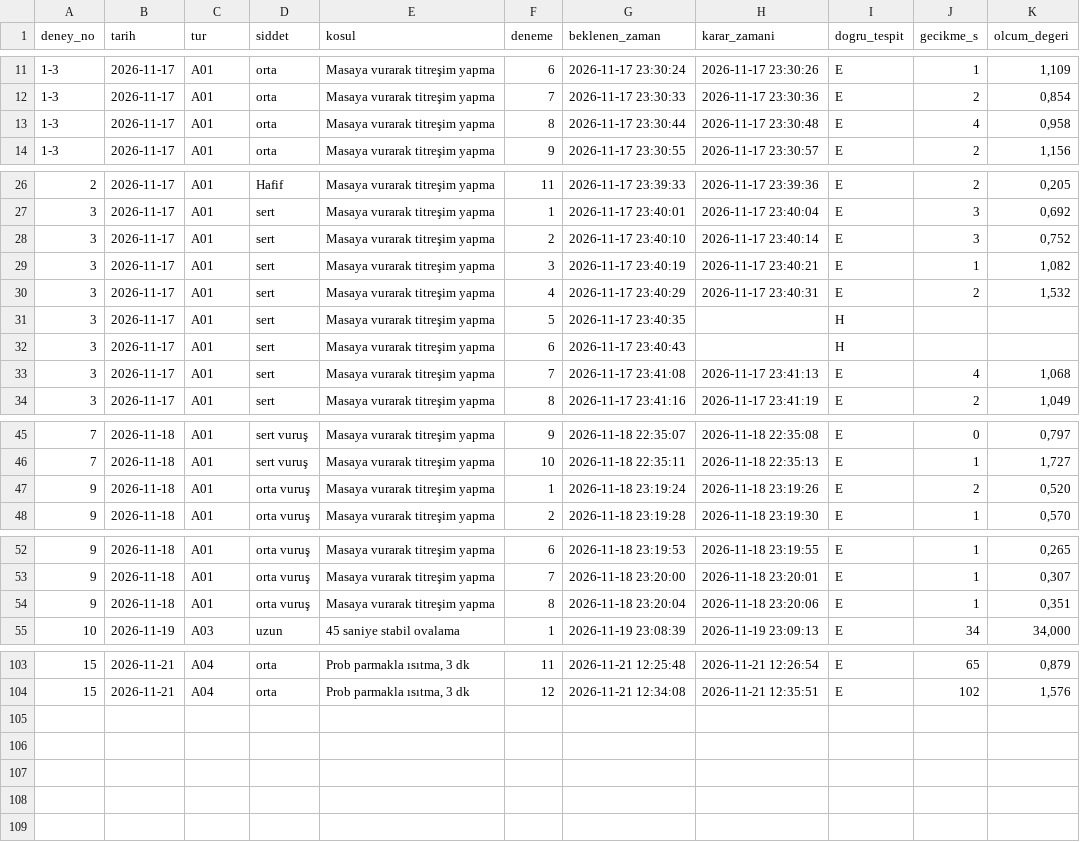
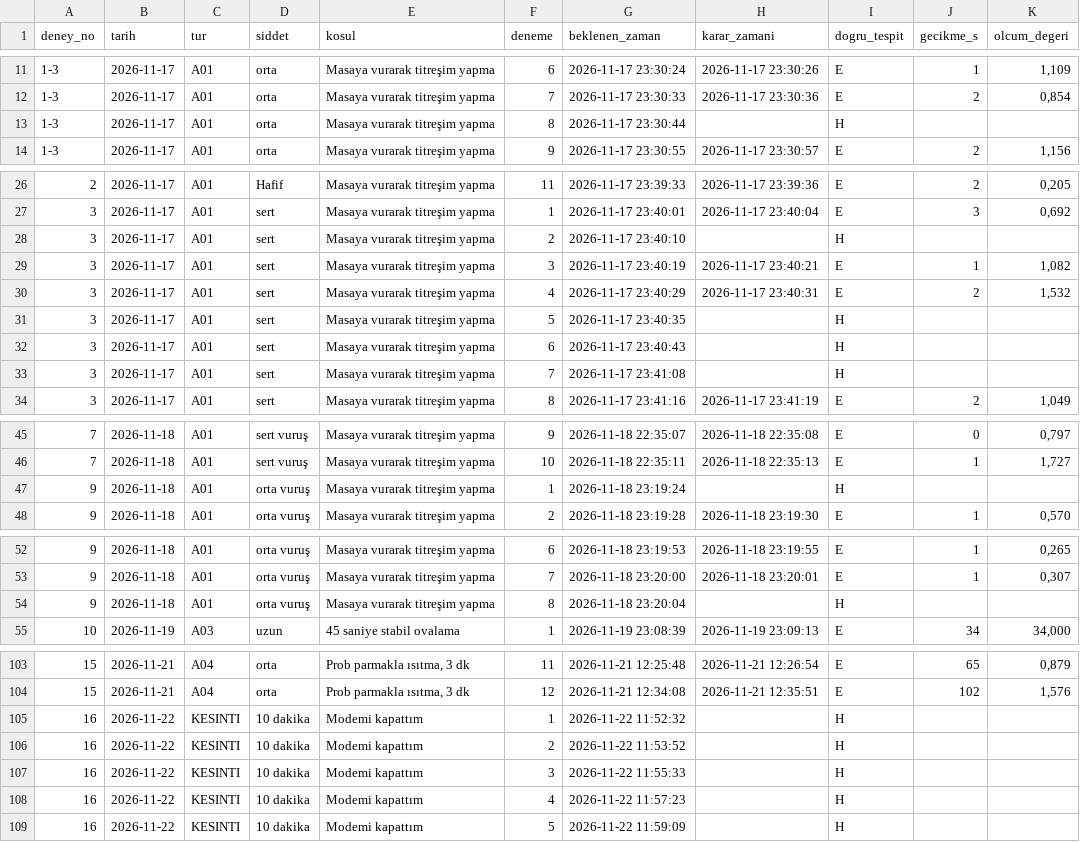
Before and after one commit to cengizfatihozyurt/CFO_master, a CSV file: deney/sonuclar/denemeler.csv, drawn as a sheet; only a part is shown, gaps mark what is left out.

```diff
--- a/deney/sonuclar/denemeler.csv
+++ b/deney/sonuclar/denemeler.csv
@@ -12,3 +12,3 @@
 1-3;2026-11-17;A01;orta;Masaya vurarak titreşim yapma;7;2026-11-17 23:30:33;2026-11-17 23:30:36;E;2;0,854
-1-3;2026-11-17;A01;orta;Masaya vurarak titreşim yapma;8;2026-11-17 23:30:44;2026-11-17 23:30:48;E;4;0,958
+1-3;2026-11-17;A01;orta;Masaya vurarak titreşim yapma;8;2026-11-17 23:30:44;;H;;
 1-3;2026-11-17;A01;orta;Masaya vurarak titreşim yapma;9;2026-11-17 23:30:55;2026-11-17 23:30:57;E;2;1,156
@@ -27,3 +27,3 @@
 3;2026-11-17;A01;sert;Masaya vurarak titreşim yapma;1;2026-11-17 23:40:01;2026-11-17 23:40:04;E;3;0,692
-3;2026-11-17;A01;sert;Masaya vurarak titreşim yapma;2;2026-11-17 23:40:10;2026-11-17 23:40:14;E;3;0,752
+3;2026-11-17;A01;sert;Masaya vurarak titreşim yapma;2;2026-11-17 23:40:10;;H;;
 3;2026-11-17;A01;sert;Masaya vurarak titreşim yapma;3;2026-11-17 23:40:19;2026-11-17 23:40:21;E;1;1,082
@@ -32,3 +32,3 @@
 3;2026-11-17;A01;sert;Masaya vurarak titreşim yapma;6;2026-11-17 23:40:43;;H;;
-3;2026-11-17;A01;sert;Masaya vurarak titreşim yapma;7;2026-11-17 23:41:08;2026-11-17 23:41:13;E;4;1,068
+3;2026-11-17;A01;sert;Masaya vurarak titreşim yapma;7;2026-11-17 23:41:08;;H;;
 3;2026-11-17;A01;sert;Masaya vurarak titreşim yapma;8;2026-11-17 23:41:16;2026-11-17 23:41:19;E;2;1,049
@@ -46,3 +46,3 @@
 7;2026-11-18;A01;sert vuruş;Masaya vurarak titreşim yapma;10;2026-11-18 22:35:11;2026-11-18 22:35:13;E;1;1,727
-9;2026-11-18;A01;orta vuruş;Masaya vurarak titreşim yapma;1;2026-11-18 23:19:24;2026-11-18 23:19:26;E;2;0,520
+9;2026-11-18;A01;orta vuruş;Masaya vurarak titreşim yapma;1;2026-11-18 23:19:24;;H;;
 9;2026-11-18;A01;orta vuruş;Masaya vurarak titreşim yapma;2;2026-11-18 23:19:28;2026-11-18 23:19:30;E;1;0,570
@@ -53,3 +53,3 @@
 9;2026-11-18;A01;orta vuruş;Masaya vurarak titreşim yapma;7;2026-11-18 23:20:00;2026-11-18 23:20:01;E;1;0,307
-9;2026-11-18;A01;orta vuruş;Masaya vurarak titreşim yapma;8;2026-11-18 23:20:04;2026-11-18 23:20:06;E;1;0,351
+9;2026-11-18;A01;orta vuruş;Masaya vurarak titreşim yapma;8;2026-11-18 23:20:04;;H;;
 10;2026-11-19;A03;uzun;45 saniye stabil ovalama;1;2026-11-19 23:08:39;2026-11-19 23:09:13;E;34;34,000
@@ -104 +104,6 @@
 15;2026-11-21;A04;orta;Prob parmakla ısıtma, 3 dk;12;2026-11-21 12:34:08;2026-11-21 12:35:51;E;102;1,576
+16;2026-11-22;KESINTI;10 dakika ;Modemi kapattım ;1;2026-11-22 11:52:32;;H;;
+16;2026-11-22;KESINTI;10 dakika ;Modemi kapattım ;2;2026-11-22 11:53:52;;H;;
+16;2026-11-22;KESINTI;10 dakika ;Modemi kapattım ;3;2026-11-22 11:55:33;;H;;
+16;2026-11-22;KESINTI;10 dakika ;Modemi kapattım ;4;2026-11-22 11:57:23;;H;;
+16;2026-11-22;KESINTI;10 dakika ;Modemi kapattım ;5;2026-11-22 11:59:09;;H;;
```
Also changed, not shown: deney/veri/deneyler.csv, 3 other files.
